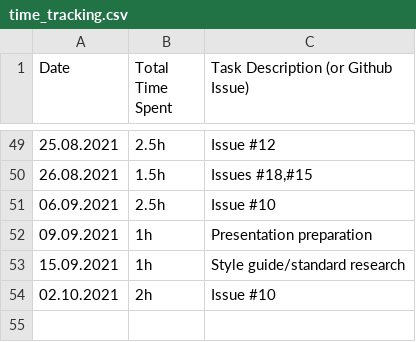
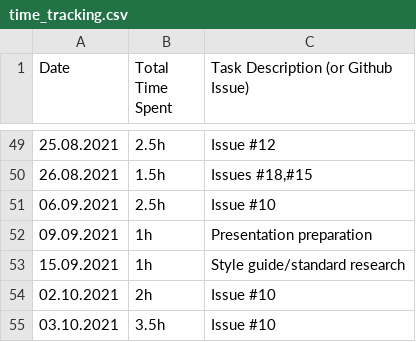
Before and after one commit to haugjo/float, a CSV file: docs/time_tracking.csv, drawn as a sheet; only a part is shown, gaps mark what is left out; the diff names each change by its address in the sheet, - before the commit and + after, or states it on an @@ line.

```diff
--- a/docs/time_tracking.csv
+++ b/docs/time_tracking.csv
+row 55: 03.10.2021 | 3.5h | Issue #10
```
Also changed, not shown: 2 other files.
